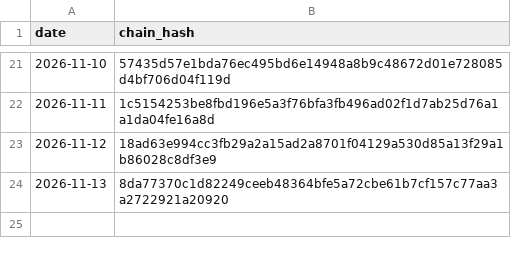
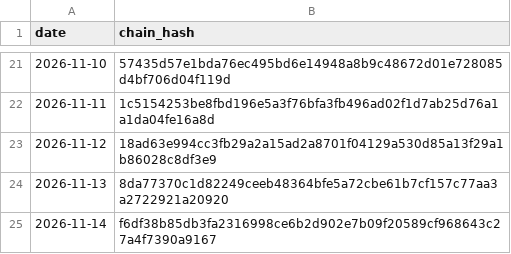
Before and after one commit to kb2326/cha-ledger-log, a CSV file: docs/chain.csv, drawn as a sheet; only a part is shown, gaps mark what is left out; the diff names each change by its address in the sheet, - before the commit and + after, or states it on an @@ line.

Commit message:
ledger: 1 new chain line(s)

```diff
--- a/docs/chain.csv
+++ b/docs/chain.csv
+row 25: 2026-11-14 | f6df38b85db3fa2316998ce6b2d902e7b09f20589cf968643c27a4f7390a9167
```
